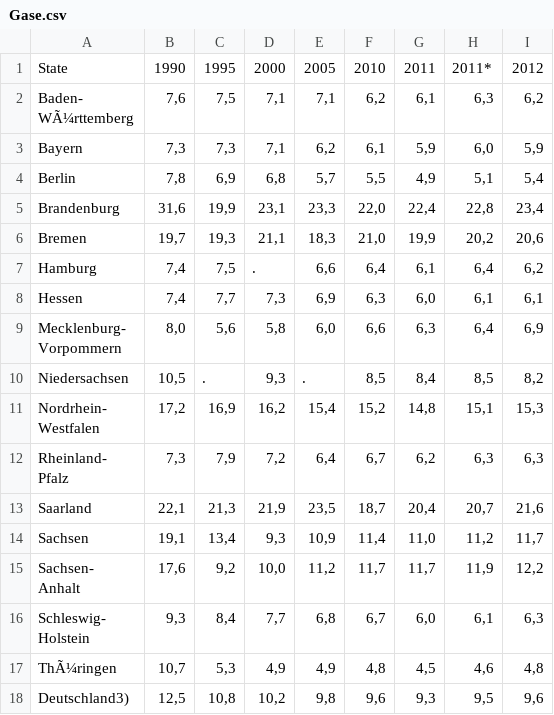
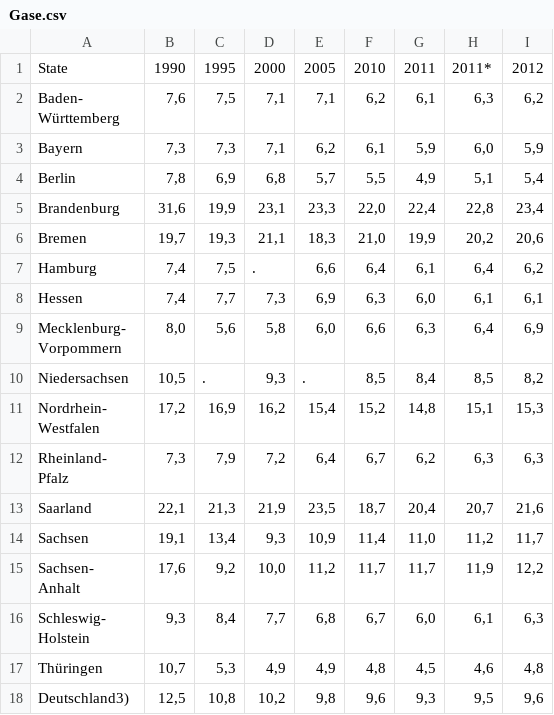
Before and after one commit to SarahU3/Climate-Happiness, a CSV file: Data/Gase.csv, drawn as a sheet.

```diff
--- a/Data/Gase.csv
+++ b/Data/Gase.csv
@@ -1,4 +1,4 @@
 "State","1990","1995","2000","2005","2010","2011","2011*","2012"
-"Baden-
-WÃ¼rttemberg","7,6","7,5","7,1","7,1","6,2","6,1","6,3","6,2"
+"Baden-
+Württemberg","7,6","7,5","7,1","7,1","6,2","6,1","6,3","6,2"
 "Bayern","7,3","7,3","7,1","6,2","6,1","5,9","6,0","5,9"
@@ -22,3 +22,3 @@ Anhalt","17,6","9,2","10,0","11,2","11,7","11,7","11,9","12,2"
 Holstein","9,3","8,4","7,7","6,8","6,7","6,0","6,1","6,3"
-"ThÃ¼ringen","10,7","5,3","4,9","4,9","4,8","4,5","4,6","4,8"
+"Thüringen","10,7","5,3","4,9","4,9","4,8","4,5","4,6","4,8"
 "Deutschland3)","12,5","10,8","10,2","9,8","9,6","9,3","9,5","9,6"
```
Also changed, not shown: 2 other files.
